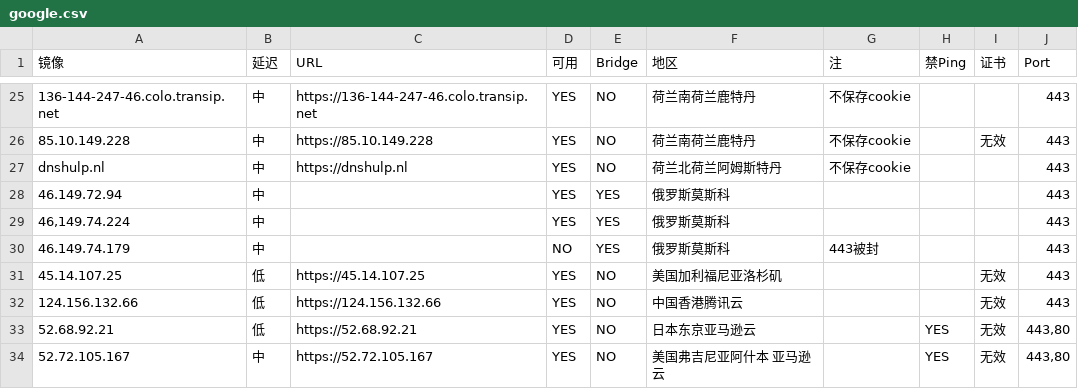
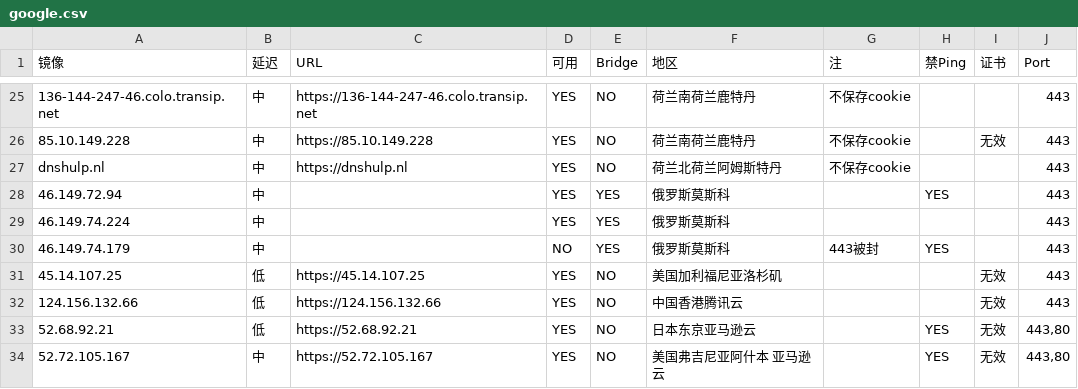
Before and after one commit to moi-si/gg-mirrors, a CSV file: google.csv, drawn as a sheet; only a part is shown, gaps mark what is left out; the diff names each change by its address in the sheet, - before the commit and + after, or states it on an @@ line.

Commit message:
Update google.csv

```diff
--- a/google.csv
+++ b/google.csv
-H28 (禁Ping): (empty)
+H28 (禁Ping): YES
-A29 (镜像): 46,149.74.224
+A29 (镜像): 46.149.74.224
-H30 (禁Ping): (empty)
+H30 (禁Ping): YES
```
